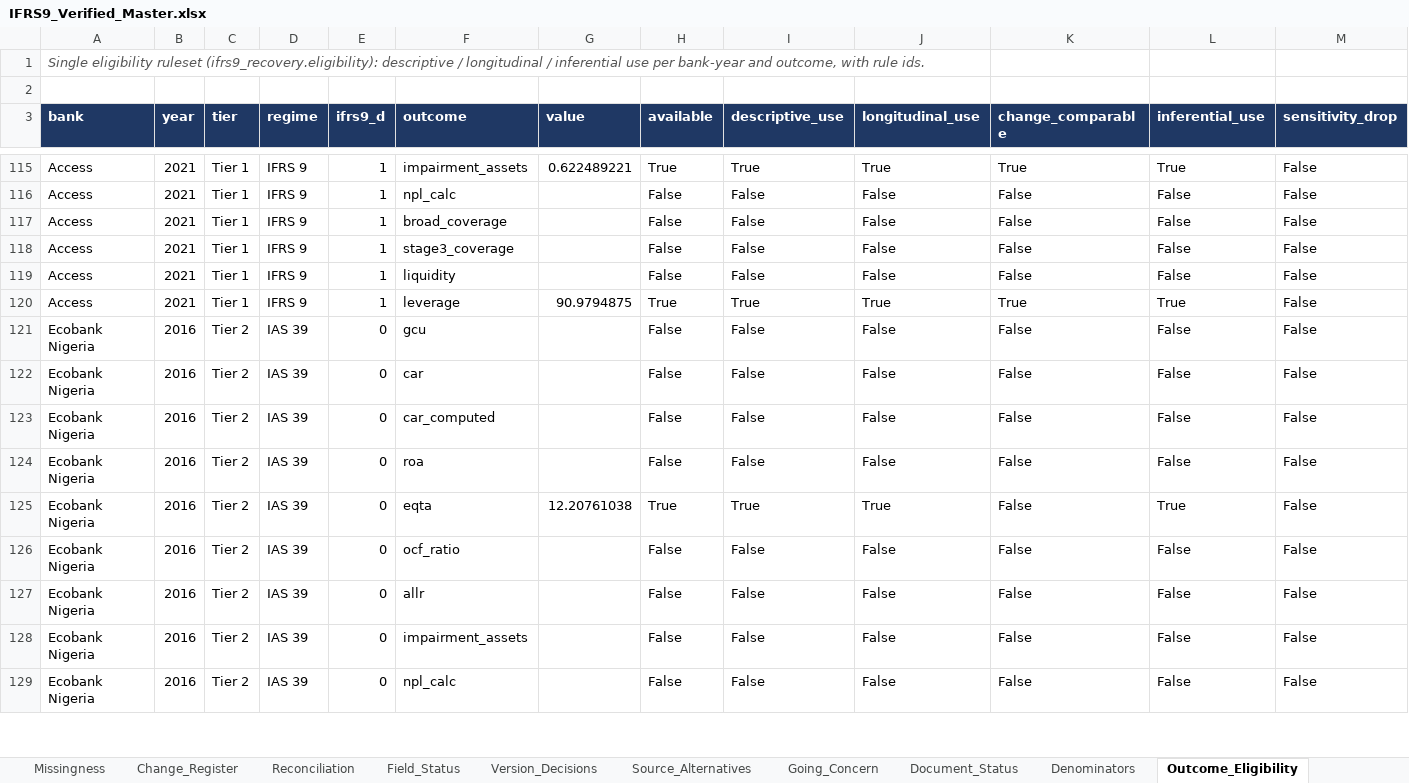
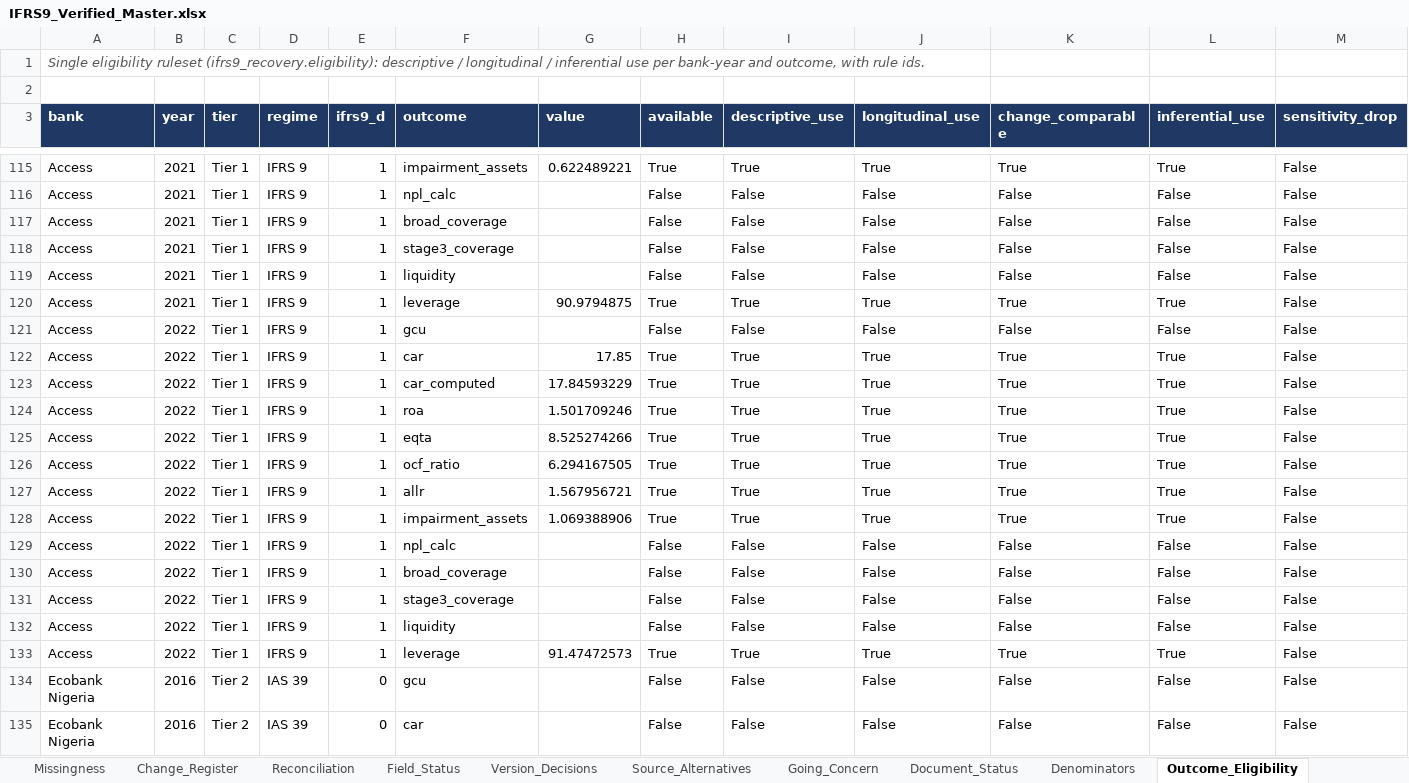
Before and after one commit to dukemawex/ifrs-ngx-agent, an Excel workbook: ifrs9/outputs/IFRS9_Verified_Master.xlsx, sheet Outcome_Eligibility, drawn as a sheet; only a part is shown, gaps mark what is left out; the shorter side is filled out with more unchanged rows; values as stored, in another font and other column widths than the file's, no borders; rows hold the shown columns only; the diff names each change by its address in the sheet, - before the commit and + after, or states it on an @@ line.

```diff
--- a/ifrs9/outputs/IFRS9_Verified_Master.xlsx (sheet Outcome_Eligibility)
+++ b/ifrs9/outputs/IFRS9_Verified_Master.xlsx (sheet Outcome_Eligibility)
+row 121: Access | 2022 | Tier 1 | IFRS 9 | 1 | gcu |  | False | False | False | False | False | False
+row 122: Access | 2022 | Tier 1 | IFRS 9 | 1 | car | 17.85 | True | True | True | True | True | False
+row 123: Access | 2022 | Tier 1 | IFRS 9 | 1 | car_computed | 17.84593229 | True | True | True | True | True | False
+row 124: Access | 2022 | Tier 1 | IFRS 9 | 1 | roa | 1.501709246 | True | True | True | True | True | False
+row 125: Access | 2022 | Tier 1 | IFRS 9 | 1 | eqta | 8.525274266 | True | True | True | True | True | False
+row 126: Access | 2022 | Tier 1 | IFRS 9 | 1 | ocf_ratio | 6.294167505 | True | True | True | True | True | False
+row 127: Access | 2022 | Tier 1 | IFRS 9 | 1 | allr | 1.567956721 | True | True | True | True | True | False
+row 128: Access | 2022 | Tier 1 | IFRS 9 | 1 | impairment_assets | 1.069388906 | True | True | True | True | True | False
+row 129: Access | 2022 | Tier 1 | IFRS 9 | 1 | npl_calc |  | False | False | False | False | False | False
+row 130: Access | 2022 | Tier 1 | IFRS 9 | 1 | broad_coverage |  | False | False | False | False | False | False
+row 131: Access | 2022 | Tier 1 | IFRS 9 | 1 | stage3_coverage |  | False | False | False | False | False | False
+row 132: Access | 2022 | Tier 1 | IFRS 9 | 1 | liquidity |  | False | False | False | False | False | False
+row 133: Access | 2022 | Tier 1 | IFRS 9 | 1 | leverage | 91.47472573 | True | True | True | True | True | False
```
Also changed, not shown: sheet Evidence_Long, sheet Field_Status, sheet Evidence_Backing, sheet Missingness, sheet Field_Coverage, sheet Outcome_Summary, 13 more sheets, 56 other files.
